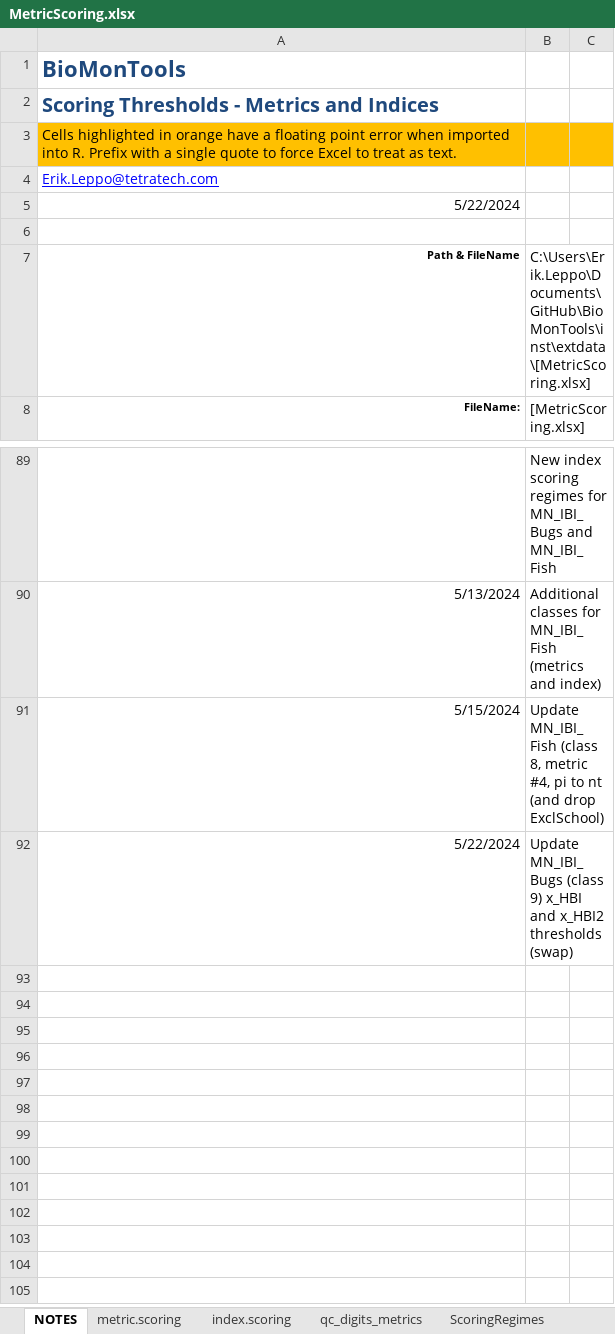
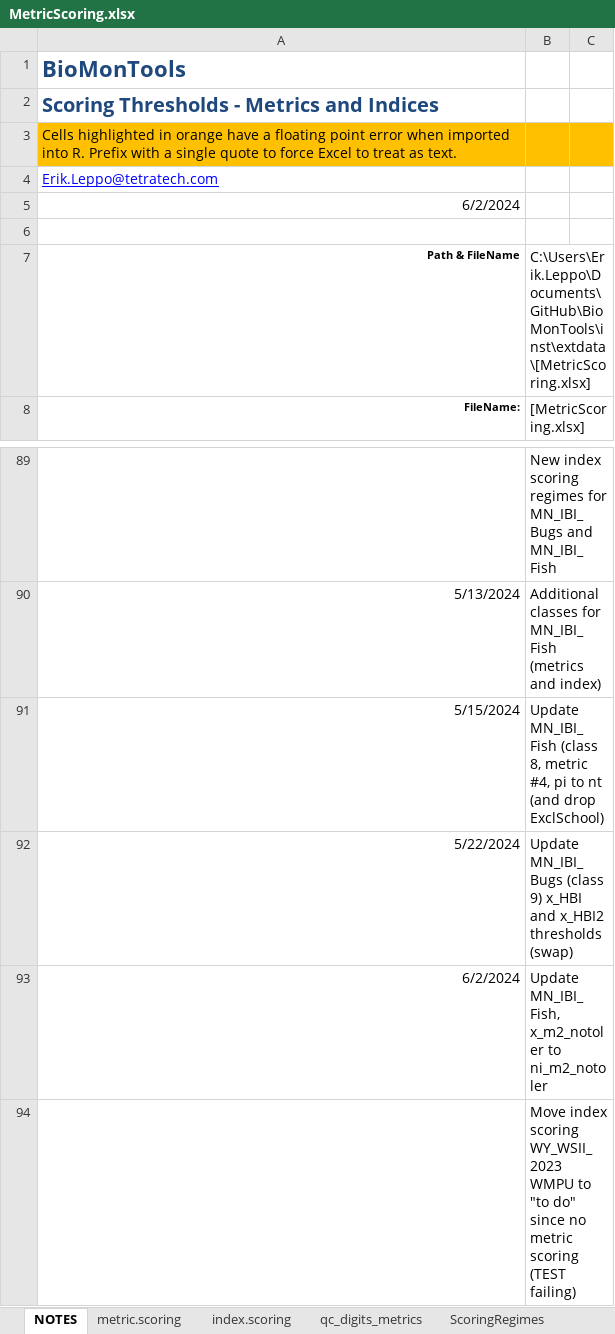
Before and after one commit to leppott/BioMonTools, an Excel workbook: inst/extdata/MetricScoring.xlsx, sheet NOTES, drawn as a sheet; only a part is shown, gaps mark what is left out; values as stored, in another font and other column widths than the file's, no borders; table styles not drawn; the diff names each change by its address in the sheet, - before the commit and + after, or states it on an @@ line.

Commit message:
v1.0.2.9026
* refactor: Update MetricNames.xlsx to mark bug metrics to use for Large Rare
metric calculations
* refactor: Add remove spaces to columns for metric calculation
    + Bugs
        - HABIT, FFG, LIFE_CYCLE, FFG2, THERMAL_INDICATOR, HABSTRUCT
        , ELEVATION_ATTR, GRADIENT_ATTR, WSAREA_ATTR
    + Fish
        - TROPHIC, THERMAL_INDICATOR, REPRODUCTION, HABITAT, ELEVATION_ATTR
        , GRADIENT_ATTR, WSAREA_ATTR
* refactor: Add new fish metrics for MN_Fish_IBI, Issue #111
    + metric.values
    + MetricNames.xlsx
    + MetricScoring.xlsx
* style: Reorder some metrics in fish section of metric.values
    + Organize Munge section by column name
* tests: metric.values() move time inside verbose to avoid warning message

```diff
--- a/inst/extdata/MetricScoring.xlsx (sheet NOTES)
+++ b/inst/extdata/MetricScoring.xlsx (sheet NOTES)
-A5: 5/22/2024
+A5: 6/2/2024
+row 93: 6/2/2024 | Update MN_IBI_Fish, x_m2_notoler to ni_m2_notoler
+row 94:  | Move index scoring WY_WSII_2023 WMPU to "to do" since no metric scoring (TEST failing)
```
Also changed, not shown: sheet metric.scoring, sheet ToDo_index, sheet index.scoring, inst/extdata/MetricNames.xlsx, 6 other files.
